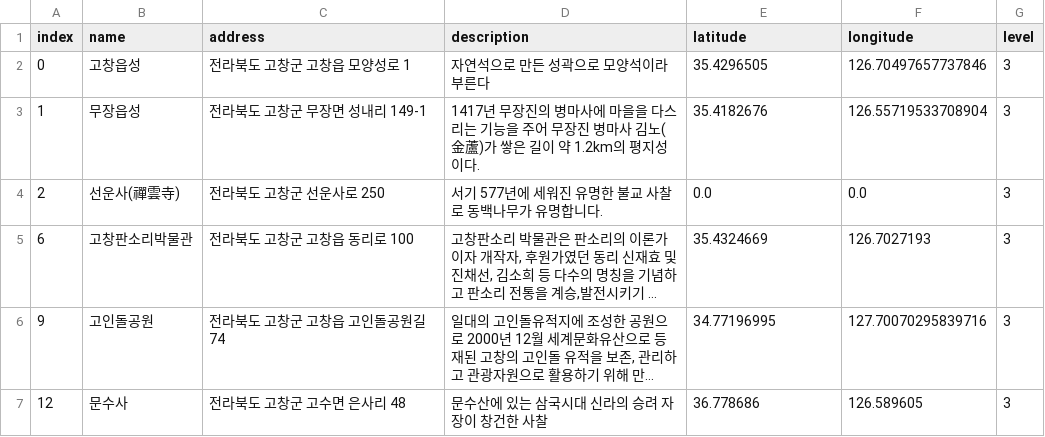
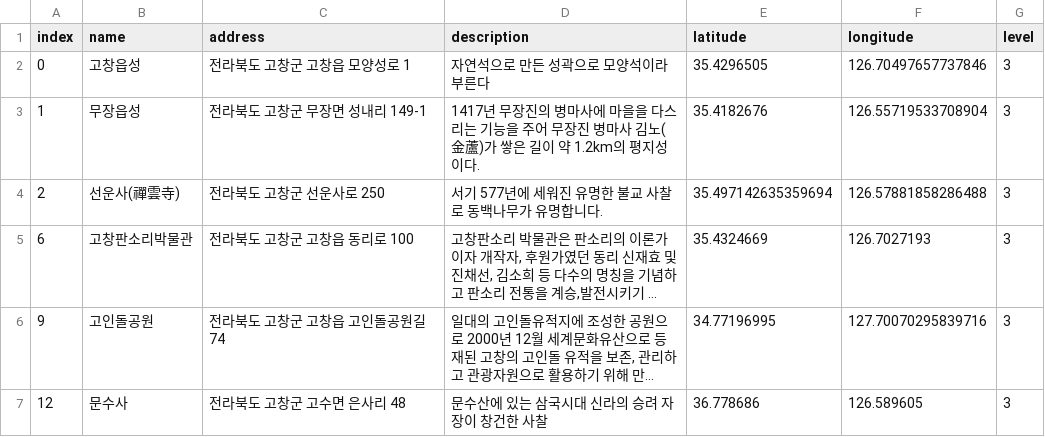
Before and after one commit to junhoprog/google-map-crawling, a CSV file: output/전라북도/전라북도_고창군.csv, drawn as a sheet; long unchanged cells end in …; the diff names each change by its address in the sheet, - before the commit and + after, or states it on an @@ line.

Commit message:
Update 전라북도_고창군.csv

```diff
--- a/output/전라북도/전라북도_고창군.csv
+++ b/output/전라북도/전라북도_고창군.csv
-E4 (latitude): 0.0
+E4 (latitude): 35.497142635359694
-F4 (longitude): 0.0
+F4 (longitude): 126.57881858286488
```
